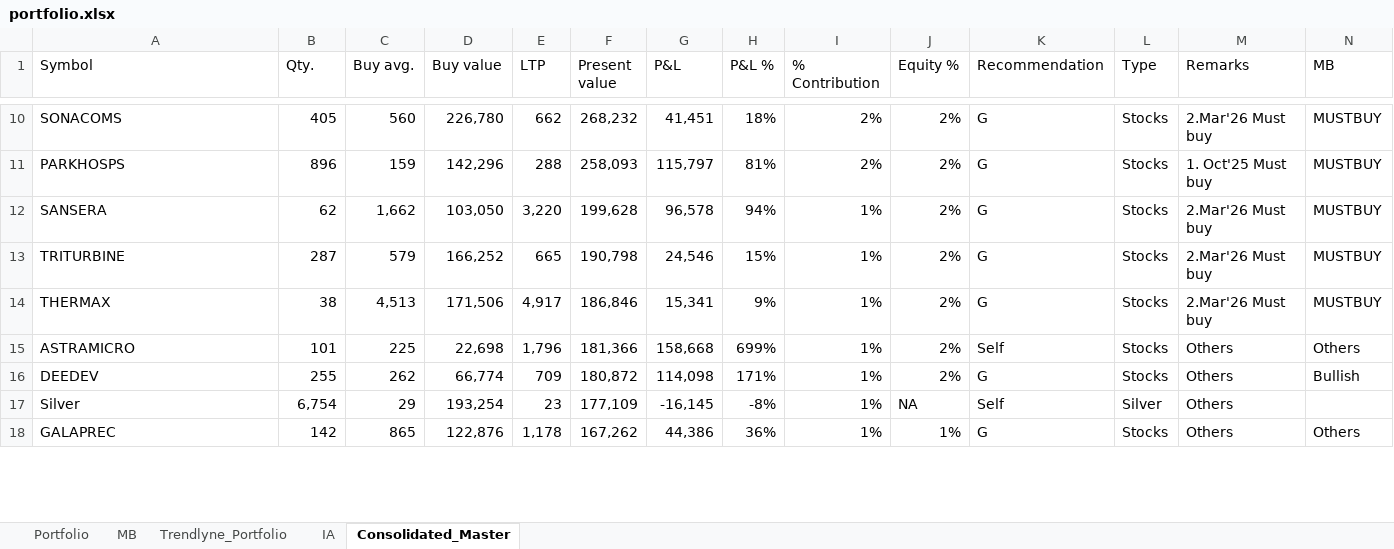
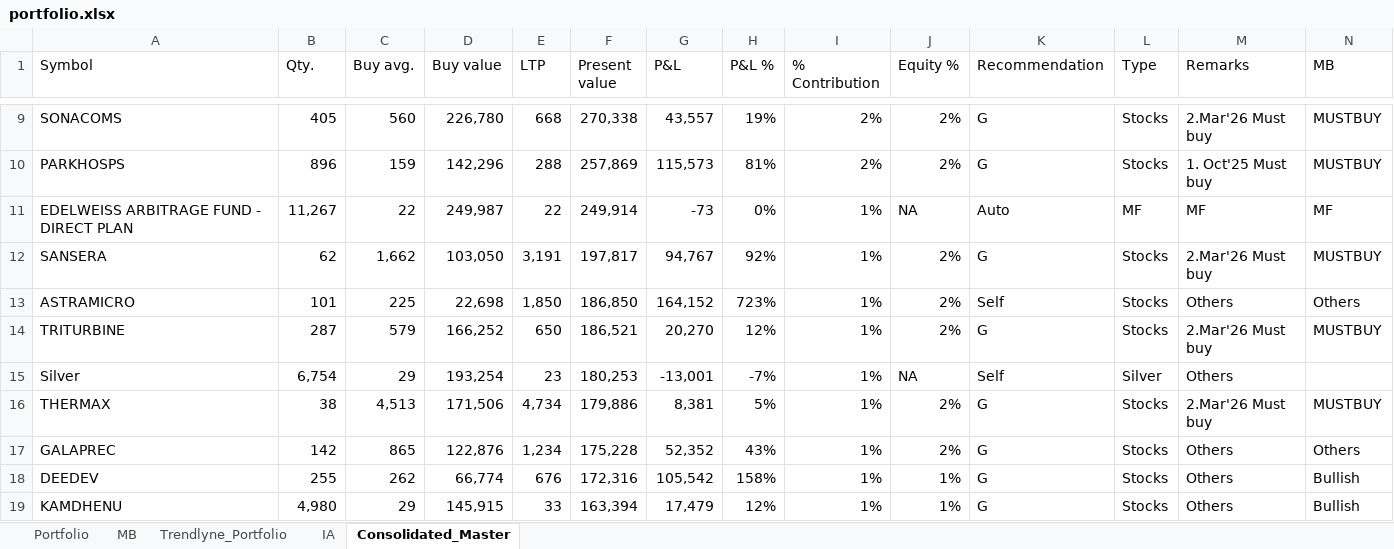
Before and after one commit to kvector0001/STT-Dashboard, an Excel workbook: data/portfolio.xlsx, sheet Consolidated_Master, drawn as a sheet; only a part is shown, gaps mark what is left out; values as stored, in another font and other column widths than the file's, no borders; charts and pictures not drawn; removed rows and columns are numbered as before the commit, all else as after; the diff covers the shown part only; the diff names each change by its address in the sheet, - before the commit and + after, or states it on an @@ line.

```diff
--- a/data/portfolio.xlsx (sheet Consolidated_Master)
+++ b/data/portfolio.xlsx (sheet Consolidated_Master)
-E9 (LTP): 662
+E9 (LTP): 668
-F9 (Present value): 268,232
+F9 (Present value): 270,338
-G9 (P&L): 41,451
+G9 (P&L): 43,557
-H9 (P&L %): 18%
+H9 (P&L %): 19%
-F10 (Present value): 258,093
+F10 (Present value): 257,869
-G10 (P&L): 115,797
+G10 (P&L): 115,573
+row 11: EDELWEISS ARBITRAGE FUND - DIRECT PLAN | 11,267 | 22 | 249,987 | 22 | 249,914 | -73 | 0% | 1% | NA | Auto | MF | MF | MF
-E12 (LTP): 3,220
+E12 (LTP): 3,191
-F12 (Present value): 199,628
+F12 (Present value): 197,817
-G12 (P&L): 96,578
+G12 (P&L): 94,767
-H12 (P&L %): 94%
+H12 (P&L %): 92%
-row 13: TRITURBINE | 287 | 579 | 166,252 | 665 | 190,798 | 24,546 | 15% | 1% | 2% | G | Stocks | 2.Mar'26 Must buy | MUSTBUY
-row 14: THERMAX | 38 | 4,513 | 171,506 | 4,917 | 186,846 | 15,341 | 9% | 1% | 2% | G | Stocks | 2.Mar'26 Must buy | MUSTBUY
-E13 (LTP): 1,796
+E13 (LTP): 1,850
-F13 (Present value): 181,366
+F13 (Present value): 186,850
-G13 (P&L): 158,668
+G13 (P&L): 164,152
-H13 (P&L %): 699%
+H13 (P&L %): 723%
-row 16: DEEDEV | 255 | 262 | 66,774 | 709 | 180,872 | 114,098 | 171% | 1% | 2% | G | Stocks | Others | Bullish
+row 14: TRITURBINE | 287 | 579 | 166,252 | 650 | 186,521 | 20,270 | 12% | 1% | 2% | G | Stocks | 2.Mar'26 Must buy | MUSTBUY
-F15 (Present value): 177,109
+F15 (Present value): 180,253
-G15 (P&L): -16,145
+G15 (P&L): -13,001
-H15 (P&L %): -8%
+H15 (P&L %): -7%
+row 16: THERMAX | 38 | 4,513 | 171,506 | 4,734 | 179,886 | 8,381 | 5% | 1% | 2% | G | Stocks | 2.Mar'26 Must buy | MUSTBUY
-E17 (LTP): 1,178
+E17 (LTP): 1,234
-F17 (Present value): 167,262
+F17 (Present value): 175,228
-G17 (P&L): 44,386
+G17 (P&L): 52,352
-H17 (P&L %): 36%
+H17 (P&L %): 43%
-J17 (Equity %): 1%
+J17 (Equity %): 2%
+row 18: DEEDEV | 255 | 262 | 66,774 | 676 | 172,316 | 105,542 | 158% | 1% | 1% | G | Stocks | Others | Bullish
+row 19: KAMDHENU | 4,980 | 29 | 145,915 | 33 | 163,394 | 17,479 | 12% | 1% | 1% | G | Stocks | Others | Bullish
```
Also changed, not shown: 40 added rows, 38 removed rows and 380 edited cells elsewhere in this sheet, sheet Portfolio, sheet IA, sheet Trendlyne_Portfolio, sheet MB, 2 other files.
